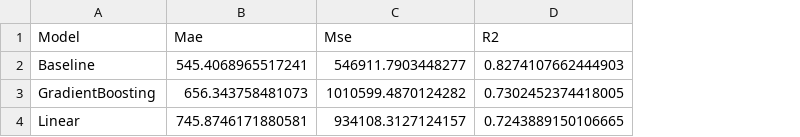
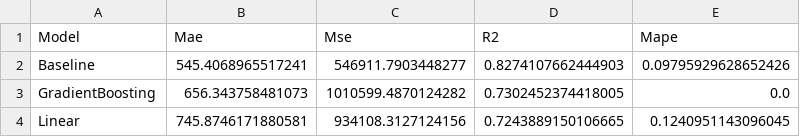
Before and after one commit to OatKID/RegressionMiniProject, a CSV file: algorithm/Gala/sequence_predict_1/evaluate.csv, drawn as a sheet; the diff names each change by its address in the sheet, - before the commit and + after, or states it on an @@ line.

Commit message:
Add MAPE and Format Graph

```diff
--- a/algorithm/Gala/sequence_predict_1/evaluate.csv
+++ b/algorithm/Gala/sequence_predict_1/evaluate.csv
+column E (Mape), rows 2-4: 0.09795929628652426 | 0.0 | 0.1240951143096045
-C4 (Mse): 934108.3127124157
+C4 (Mse): 934108.3127124156
```
Also changed, not shown: 2 other files.
